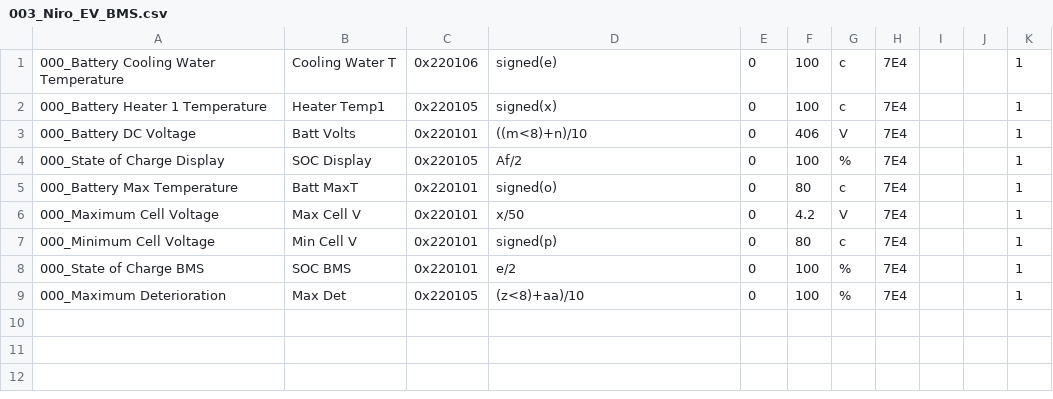
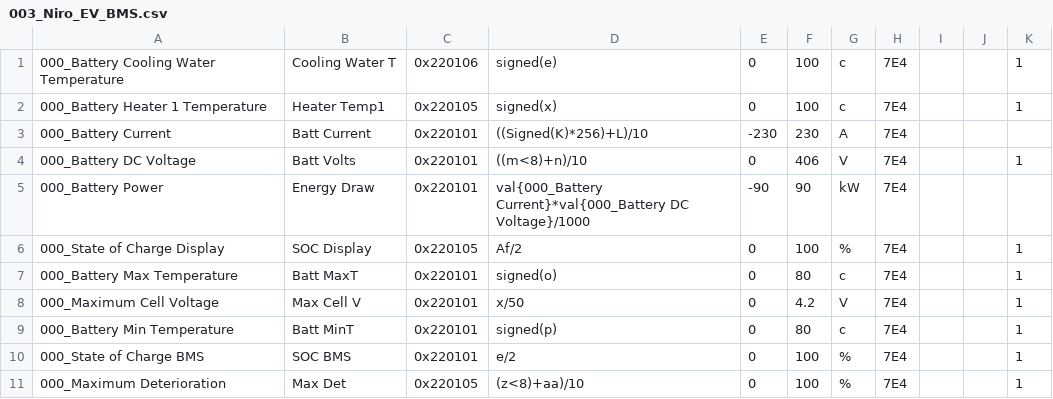
Before and after one commit to JejuSoul/OBD-PIDs-for-HKMC-EVs, a CSV file: Kia Niro EV/extendedpids/003_Niro_EV_BMS.csv, drawn as a sheet.

Commit message:
Add Niro battery current and power. Fix Niro minimul cell voltage -> min temperature.

```diff
--- a/Kia Niro EV/extendedpids/003_Niro_EV_BMS.csv
+++ b/Kia Niro EV/extendedpids/003_Niro_EV_BMS.csv
@@ -2,3 +2,5 @@
 000_Battery Heater 1 Temperature, Heater Temp1, 0x220105, signed(x), 0, 100, c, 7E4, , , 1
+000_Battery Current,Batt Current,0x220101,((Signed(K)*256)+L)/10,-230,230,A,7E4
 000_Battery DC Voltage, Batt Volts, 0x220101, ((m<8)+n)/10, 0, 406, V, 7E4, , , 1
+000_Battery Power,Energy Draw,0x220101,val{000_Battery Current}*val{000_Battery DC Voltage}/1000,-90,90,kW,7E4
 000_State of Charge Display, SOC Display, 0x220105, Af/2, 0, 100, %, 7E4, , , 1
@@ -6,3 +8,3 @@
 000_Maximum Cell Voltage, Max Cell V, 0x220101, x/50, 0, 4.2, V, 7E4, , , 1
-000_Minimum Cell Voltage, Min Cell V, 0x220101, signed(p), 0, 80, c, 7E4, , , 1
+000_Battery Min Temperature, Batt MinT, 0x220101, signed(p), 0, 80, c, 7E4, , , 1
 000_State of Charge BMS, SOC BMS, 0x220101, e/2, 0, 100, %, 7E4, , , 1
```
